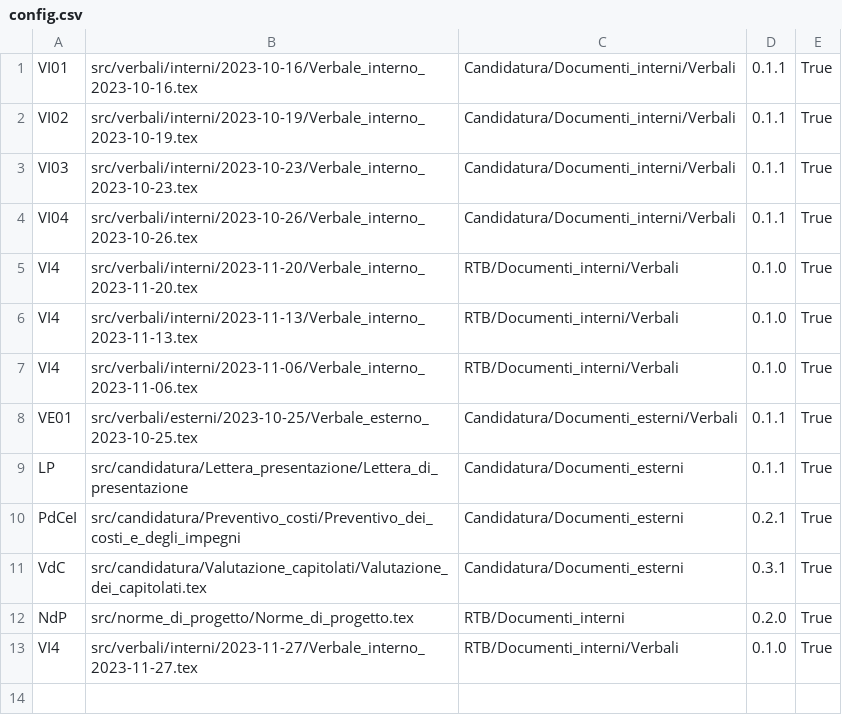
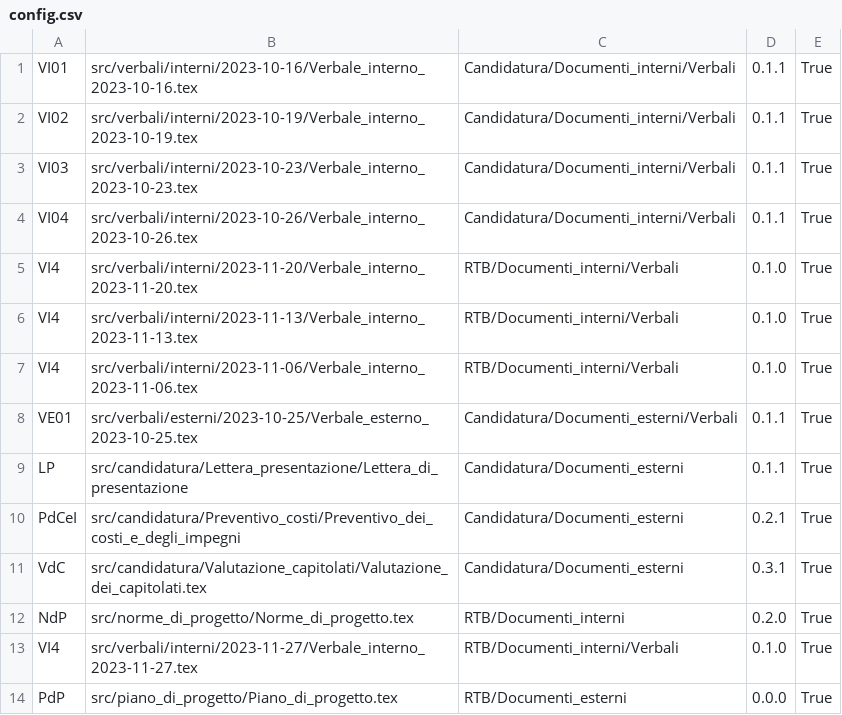
Before and after one commit to QB-Software-swe/docs, a CSV file: config.csv, drawn as a sheet.

Commit message:
aggiunta configurazione build

```diff
--- a/config.csv
+++ b/config.csv
@@ -13 +13,2 @@ NdP;src/norme_di_progetto/Norme_di_progetto.tex;RTB/Documenti_interni;0.2.0;True
 VI4;src/verbali/interni/2023-11-27/Verbale_interno_2023-11-27.tex;RTB/Documenti_interni/Verbali;0.1.0;True
+PdP;src/piano_di_progetto/Piano_di_progetto.tex;RTB/Documenti_esterni;0.0.0;True
```
